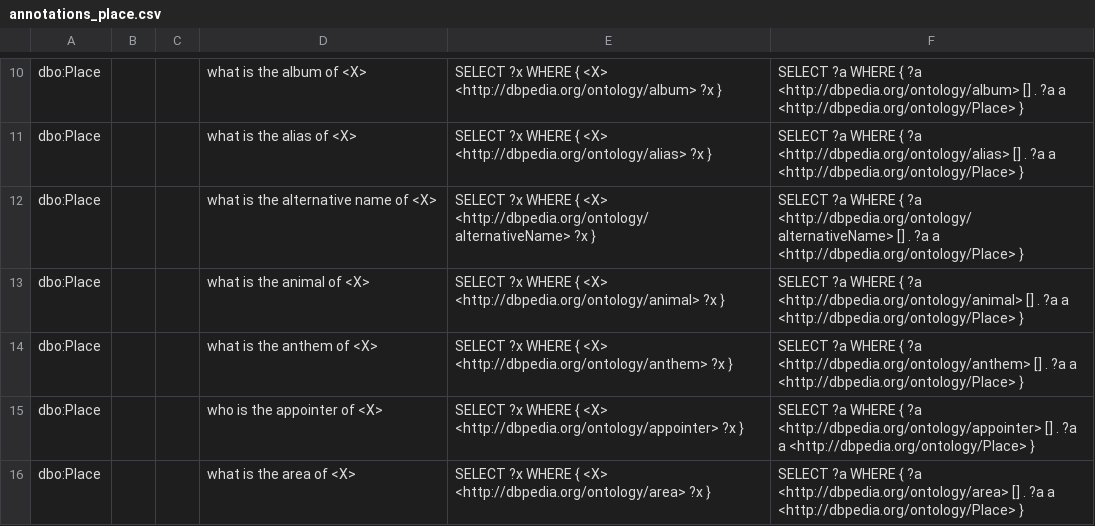
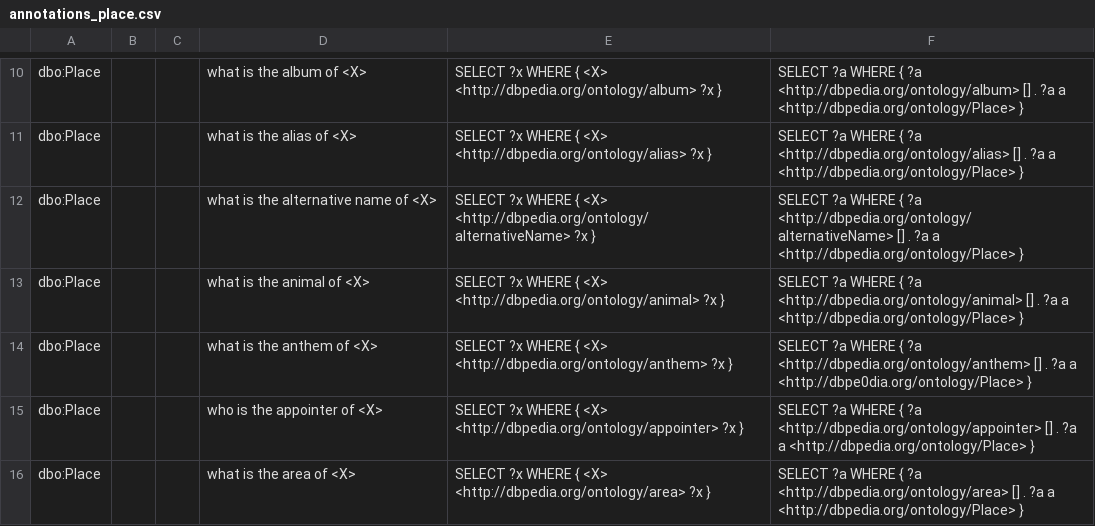
Before and after one commit to LiberAI/NSpM, a CSV file: data/annotations_place.csv, drawn as a sheet; only a part is shown, gaps mark what is left out.

```diff
--- a/data/annotations_place.csv
+++ b/data/annotations_place.csv
@@ -13,3 +13,3 @@ dbo:Place;;;what is the alternative name of <X>;SELECT ?x WHERE { <X> <http://db
 dbo:Place;;;what is the animal of <X>;SELECT ?x WHERE { <X> <http://dbpedia.org/ontology/animal> ?x };SELECT ?a WHERE { ?a <http://dbpedia.org/ontology/animal> [] . ?a a <http://dbpedia.org/ontology/Place> }
-dbo:Place;;;what is the anthem of <X>;SELECT ?x WHERE { <X> <http://dbpedia.org/ontology/anthem> ?x };SELECT ?a WHERE { ?a <http://dbpedia.org/ontology/anthem> [] . ?a a <http://dbpedia.org/ontology/Place> }
+dbo:Place;;;what is the anthem of <X>;SELECT ?x WHERE { <X> <http://dbpedia.org/ontology/anthem> ?x };SELECT ?a WHERE { ?a <http://dbpedia.org/ontology/anthem> [] . ?a a <http://dbpe0dia.org/ontology/Place> }
 dbo:Place;;;who is the appointer of <X>;SELECT ?x WHERE { <X> <http://dbpedia.org/ontology/appointer> ?x };SELECT ?a WHERE { ?a <http://dbpedia.org/ontology/appointer> [] . ?a a <http://dbpedia.org/ontology/Place> }
```
Also changed, not shown: 2 other files.
